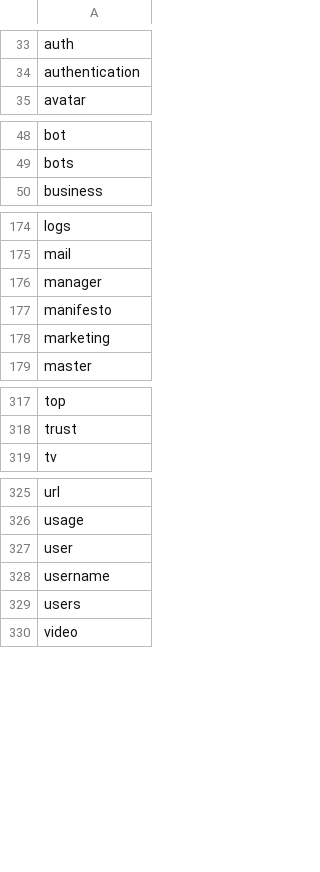
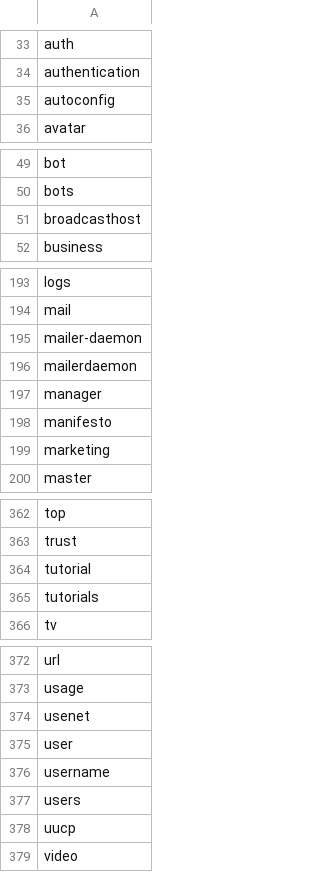
Before and after one commit to creativefoundrysg/disallowed-usernames, a CSV file: disallowed usernames.csv, drawn as a sheet; only a part is shown, gaps mark what is left out; the diff covers the shown part only.

```diff
--- a/disallowed usernames.csv
+++ b/disallowed usernames.csv
@@ -34,2 +34,3 @@ auth,
 authentication,
+autoconfig,
 avatar,
@@ -49,2 +50,3 @@ bot,
 bots,
+broadcasthost,
 business,
@@ -175,2 +194,4 @@ logs,
 mail,
+mailer-daemon,
+mailerdaemon,
 manager,
@@ -318,2 +363,4 @@ top,
 trust,
+tutorial,
+tutorials,
 tv,
@@ -326,2 +373,3 @@ url,
 usage,
+usenet,
 user,
@@ -329,2 +377,3 @@ username,
 users,
+uucp,
 video,
```
Also changed, not shown: 42 added rows and 1 moved row elsewhere in this file.
